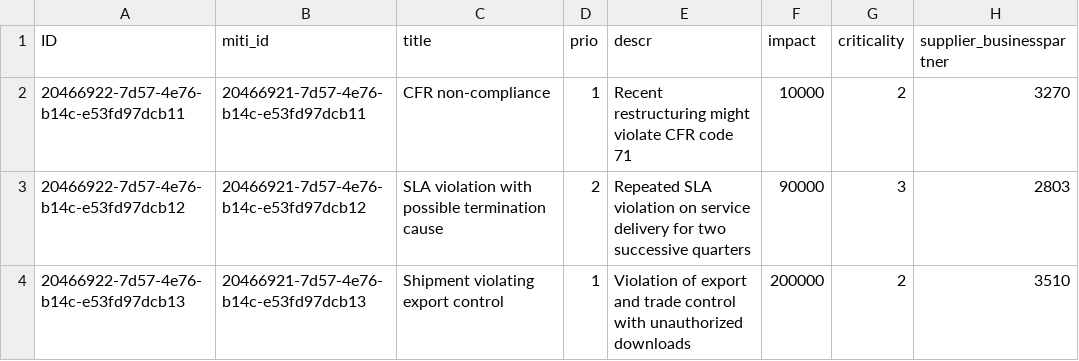
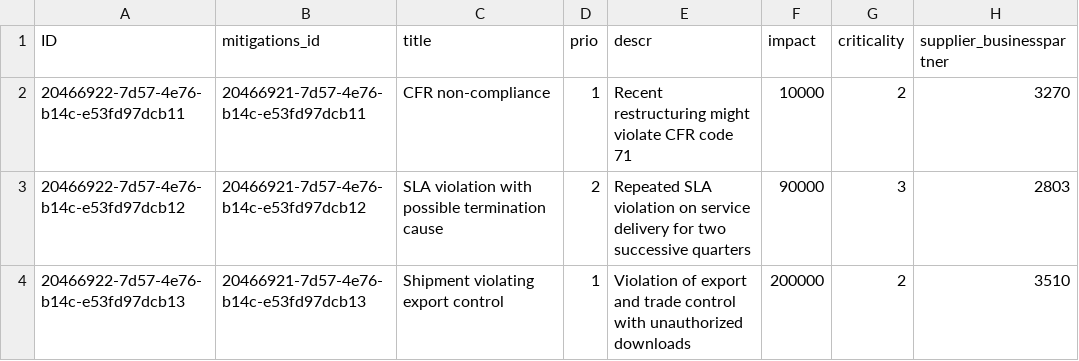
Before and after one commit to miltonchandradas/riskmgmt, a CSV file: db/data/RiskMgmt-Risks.csv, drawn as a sheet.

Commit message:
sample data...

```diff
--- a/db/data/RiskMgmt-Risks.csv
+++ b/db/data/RiskMgmt-Risks.csv
@@ -1,2 +1,2 @@
-ID;miti_id;title;prio;descr;impact;criticality;supplier_businesspartner
+ID;mitigations_id;title;prio;descr;impact;criticality;supplier_businesspartner
 20466922-7d57-4e76-b14c-e53fd97dcb11;20466921-7d57-4e76-b14c-e53fd97dcb11;CFR non-compliance;1;Recent restructuring might violate CFR code 71;10000;2;3270
```
